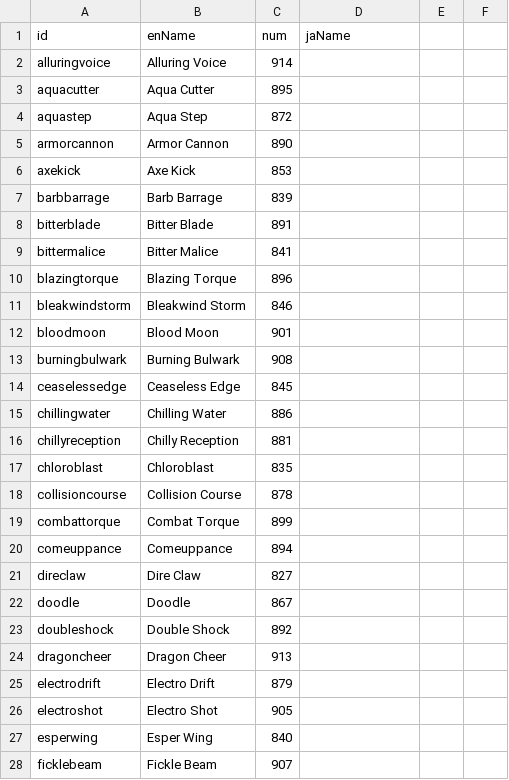
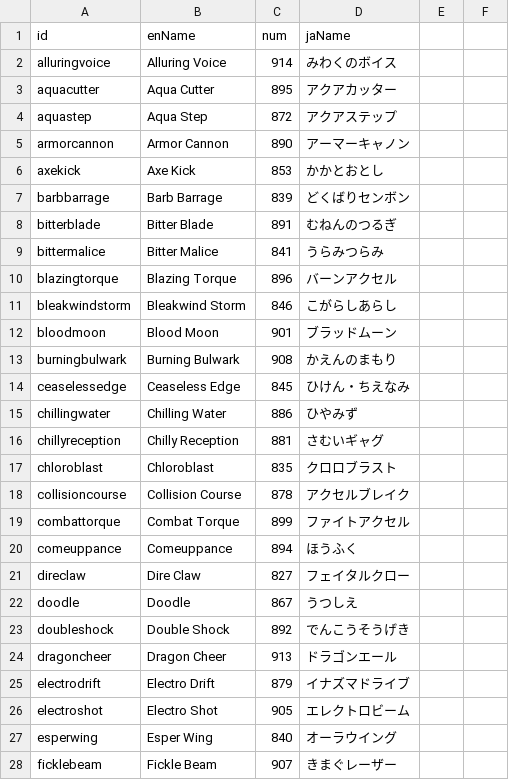
Before and after one commit to hitoshihirai07-hash/picklab-battlecalc, a CSV file: dex/jp/move_missing.csv, drawn as a sheet; only a part is shown; the diff covers the shown part only.

```diff
--- a/dex/jp/move_missing.csv
+++ b/dex/jp/move_missing.csv
@@ -2,27 +2,27 @@ id,enName,num,jaName
-alluringvoice,Alluring Voice,914,
-aquacutter,Aqua Cutter,895,
-aquastep,Aqua Step,872,
-armorcannon,Armor Cannon,890,
-axekick,Axe Kick,853,
-barbbarrage,Barb Barrage,839,
-bitterblade,Bitter Blade,891,
-bittermalice,Bitter Malice,841,
-blazingtorque,Blazing Torque,896,
-bleakwindstorm,Bleakwind Storm,846,
-bloodmoon,Blood Moon,901,
-burningbulwark,Burning Bulwark,908,
-ceaselessedge,Ceaseless Edge,845,
-chillingwater,Chilling Water,886,
-chillyreception,Chilly Reception,881,
-chloroblast,Chloroblast,835,
-collisioncourse,Collision Course,878,
-combattorque,Combat Torque,899,
-comeuppance,Comeuppance,894,
-direclaw,Dire Claw,827,
-doodle,Doodle,867,
-doubleshock,Double Shock,892,
-dragoncheer,Dragon Cheer,913,
-electrodrift,Electro Drift,879,
-electroshot,Electro Shot,905,
-esperwing,Esper Wing,840,
-ficklebeam,Fickle Beam,907,
+alluringvoice,Alluring Voice,914,みわくのボイス,,
+aquacutter,Aqua Cutter,895,アクアカッター,,
+aquastep,Aqua Step,872,アクアステップ,,
+armorcannon,Armor Cannon,890,アーマーキャノン,,
+axekick,Axe Kick,853,かかとおとし,,
+barbbarrage,Barb Barrage,839,どくばりセンボン,,
+bitterblade,Bitter Blade,891,むねんのつるぎ,,
+bittermalice,Bitter Malice,841,うらみつらみ,,
+blazingtorque,Blazing Torque,896,バーンアクセル,,
+bleakwindstorm,Bleakwind Storm,846,こがらしあらし,,
+bloodmoon,Blood Moon,901,ブラッドムーン,,
+burningbulwark,Burning Bulwark,908,かえんのまもり,,
+ceaselessedge,Ceaseless Edge,845,ひけん・ちえなみ,,
+chillingwater,Chilling Water,886,ひやみず,,
+chillyreception,Chilly Reception,881,さむいギャグ,,
+chloroblast,Chloroblast,835,クロロブラスト,,
+collisioncourse,Collision Course,878,アクセルブレイク,,
+combattorque,Combat Torque,899,ファイトアクセル,,
+comeuppance,Comeuppance,894,ほうふく,,
+direclaw,Dire Claw,827,フェイタルクロー,,
+doodle,Doodle,867,うつしえ,,
+doubleshock,Double Shock,892,でんこうそうげき,,
+dragoncheer,Dragon Cheer,913,ドラゴンエール,,
+electrodrift,Electro Drift,879,イナズマドライブ,,
+electroshot,Electro Shot,905,エレクトロビーム,,
+esperwing,Esper Wing,840,オーラウイング,,
+ficklebeam,Fickle Beam,907,きまぐレーザー,,
```
Also changed, not shown: 101 edited cells elsewhere in this file, 3 other files.
